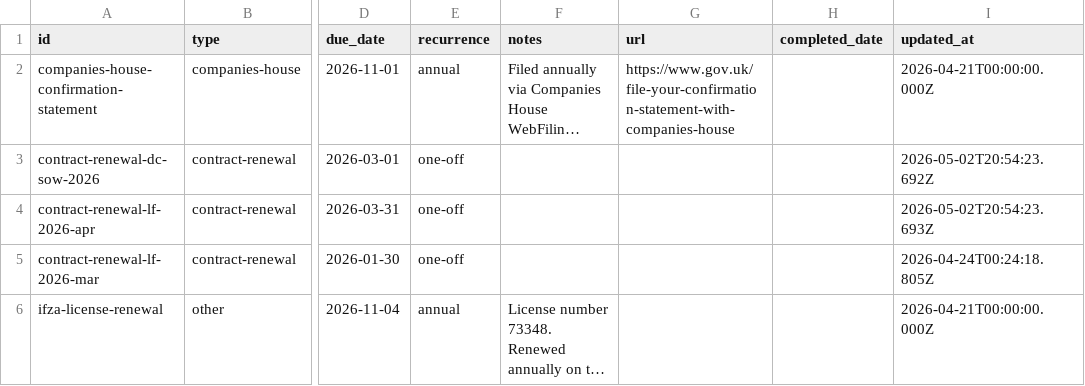
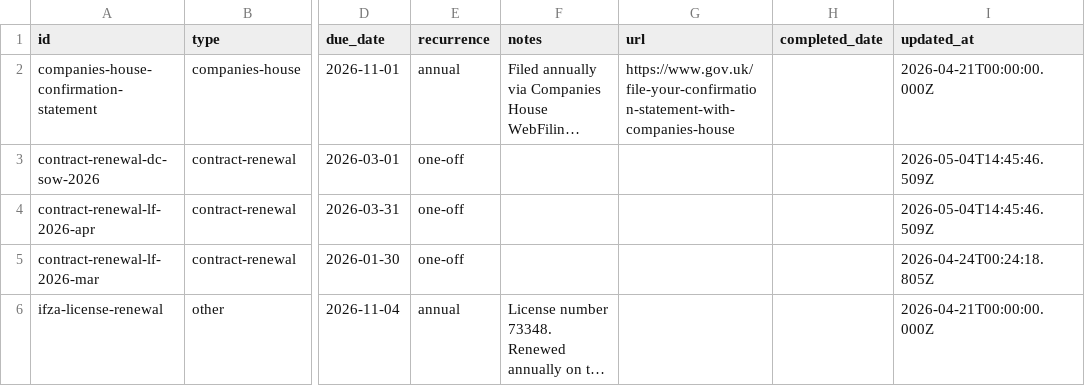
Before and after one commit to morrisondavid/finance-app, a CSV file: deadlines/deadlines.csv, drawn as a sheet; only a part is shown, gaps mark what is left out; long unchanged cells end in …; the diff names each change by its address in the sheet, - before the commit and + after, or states it on an @@ line.

```diff
--- a/deadlines/deadlines.csv
+++ b/deadlines/deadlines.csv
-I3 (updated_at): 2026-05-02T20:54:23.692Z
+I3 (updated_at): 2026-05-04T14:45:46.509Z
-I4 (updated_at): 2026-05-02T20:54:23.693Z
+I4 (updated_at): 2026-05-04T14:45:46.509Z
```
Also changed, not shown: 21 other files.
